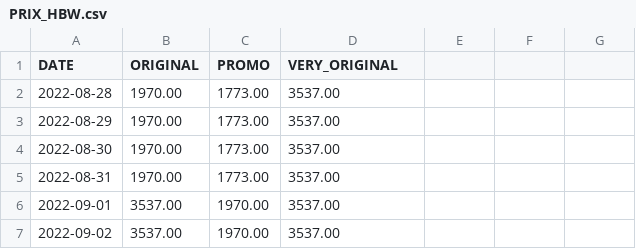
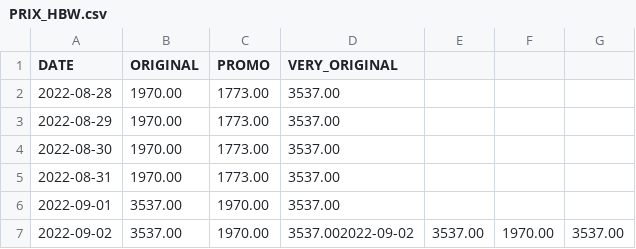
Before and after one commit to A-d-r-i/HBW, a CSV file: DATA/PRIX_HBW.csv, drawn as a sheet.

Commit message:
[Bot] Update HBW price

```diff
--- a/DATA/PRIX_HBW.csv
+++ b/DATA/PRIX_HBW.csv
@@ -6,2 +6,2 @@ DATE,ORIGINAL,PROMO,VERY_ORIGINAL
 2022-09-01,3537.00,1970.00,3537.00
-2022-09-02,3537.00,1970.00,3537.00
+2022-09-02,3537.00,1970.00,3537.002022-09-02,3537.00,1970.00,3537.00
```
